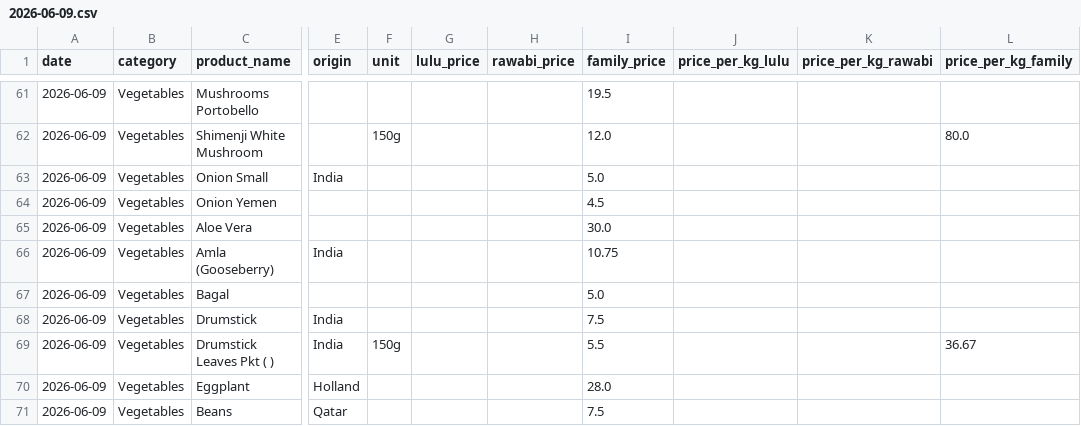
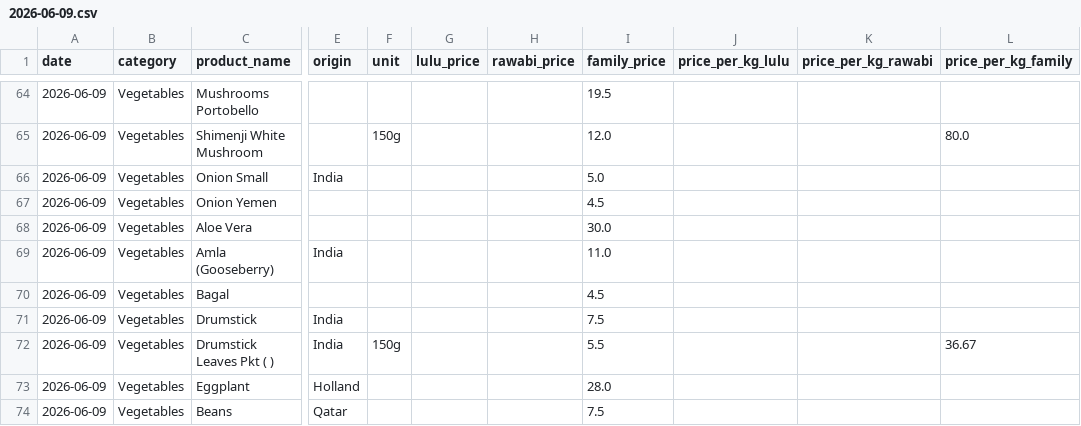
Before and after one commit to mahadinayeem/Qatar-Price-Compare, a CSV file: data/daily/2026-06-09.csv, drawn as a sheet; only a part is shown, gaps mark what is left out; addresses are those after the commit; the diff covers the shown part only; the diff names each change by its address in the sheet, - before the commit and + after, or states it on an @@ line.

```diff
--- a/data/daily/2026-06-09.csv
+++ b/data/daily/2026-06-09.csv
-I69 (family_price): 10.75
+I69 (family_price): 11.0
-I70 (family_price): 5.0
+I70 (family_price): 4.5
```
Also changed, not shown: 4 added rows and 4 edited cells elsewhere in this file, data/master_prices.csv, 1 other file.
